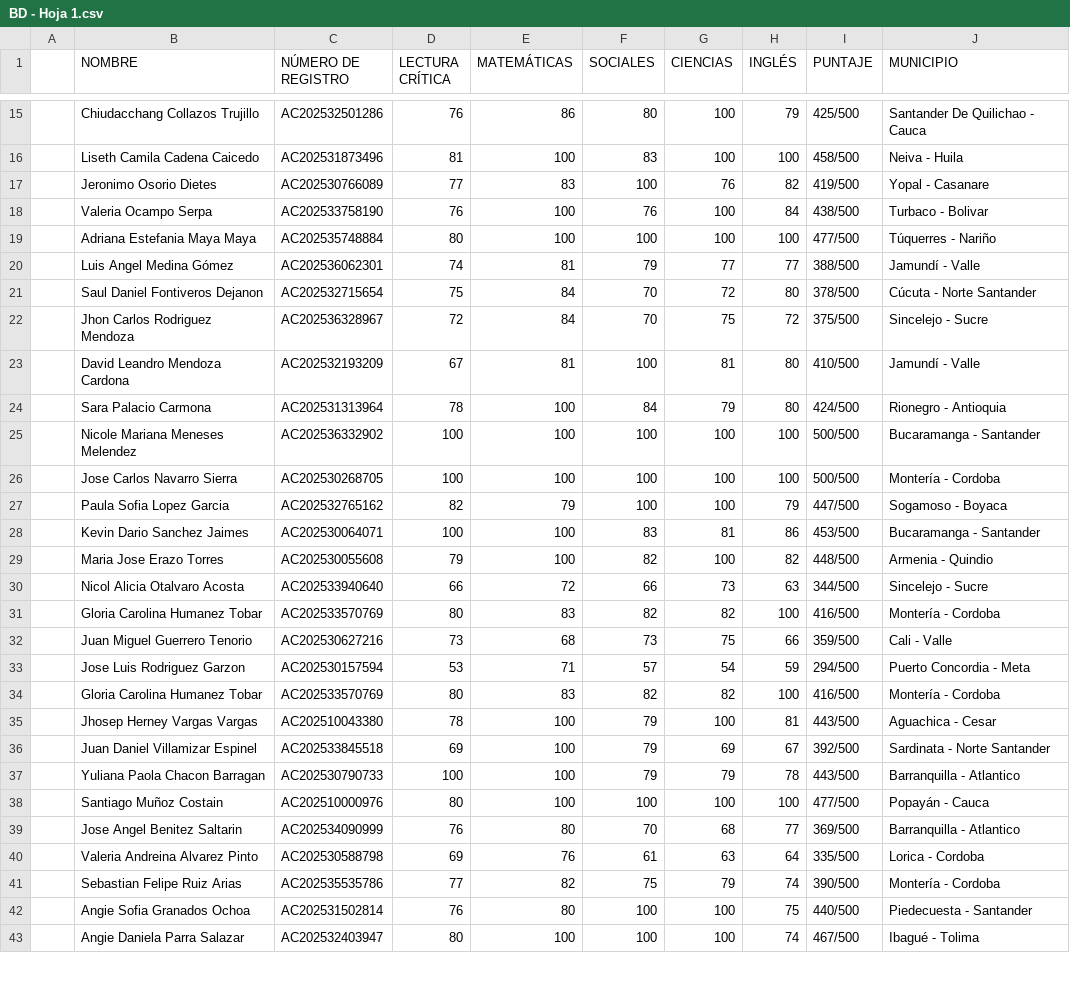
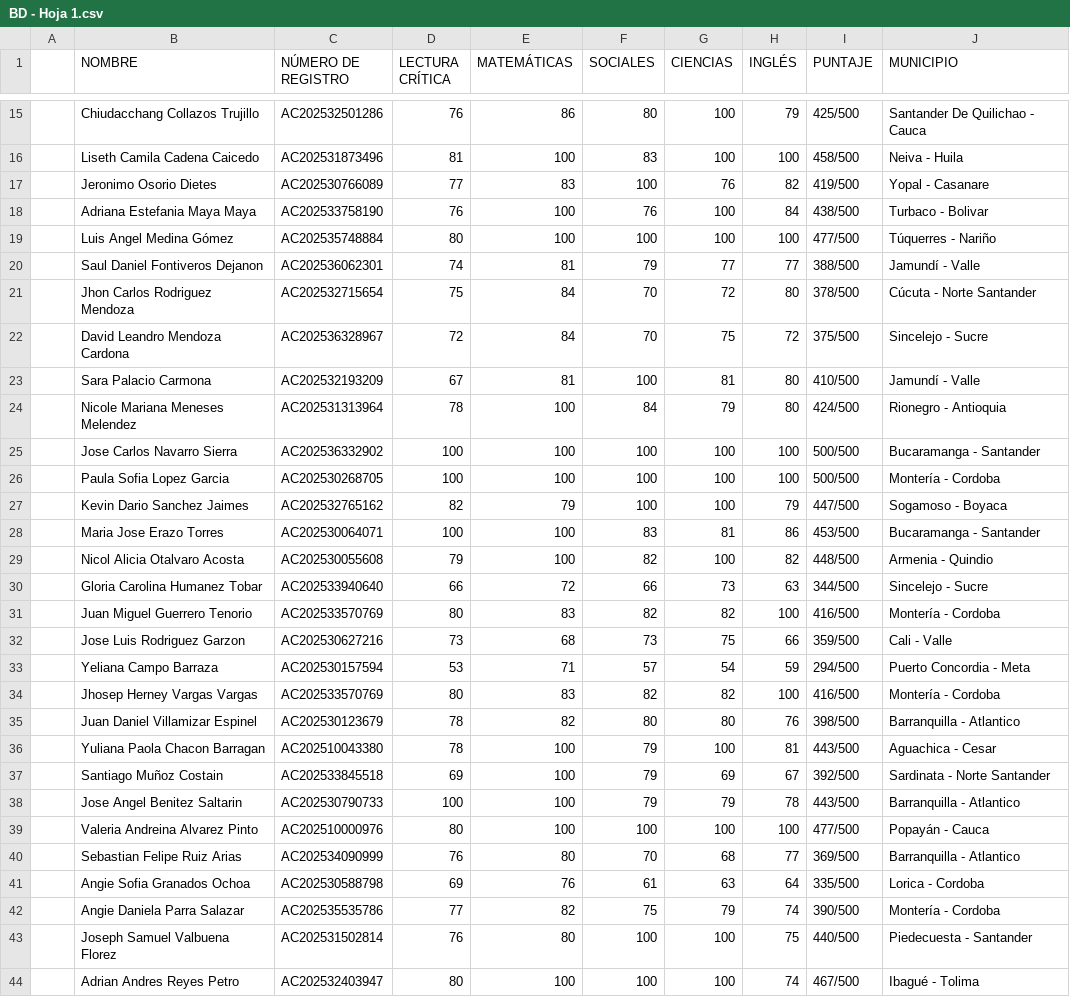
Before and after one commit to daniel-alt-pages/ranking-de-genios, a CSV file: BD - Hoja 1.csv, drawn as a sheet; only a part is shown, gaps mark what is left out; the diff covers the shown part only.

Commit message:
Update BD - Hoja 1.csv

```diff
--- a/BD - Hoja 1.csv
+++ b/BD - Hoja 1.csv
@@ -17,27 +17,28 @@
 ,Jeronimo Osorio Dietes,AC202530766089,77,83,100,76,82,419/500,Yopal - Casanare
-,Valeria Ocampo Serpa,AC202533758190,76,100,76,100,84,438/500,Turbaco - Bolivar
-,Adriana Estefania Maya Maya,AC202535748884,80,100,100,100,100,477/500,Túquerres - Nariño
-,Luis Angel Medina Gómez ,AC202536062301,74,81,79,77,77,388/500,Jamundí - Valle
-,Saul Daniel Fontiveros Dejanon,AC202532715654,75,84,70,72,80,378/500,Cúcuta - Norte Santander
-,Jhon Carlos Rodriguez Mendoza,AC202536328967,72,84,70,75,72,375/500,Sincelejo - Sucre
-,David Leandro Mendoza Cardona,AC202532193209,67,81,100,81,80,410/500,Jamundí - Valle
-,Sara Palacio Carmona,AC202531313964,78,100,84,79,80,424/500,Rionegro - Antioquia
-,Nicole Mariana Meneses Melendez,AC202536332902,100,100,100,100,100,500/500,Bucaramanga - Santander
-,Jose Carlos Navarro Sierra,AC202530268705,100,100,100,100,100,500/500,Montería - Cordoba
-,Paula Sofia Lopez Garcia,AC202532765162,82,79,100,100,79,447/500,Sogamoso - Boyaca
-,Kevin Dario Sanchez Jaimes,AC202530064071,100,100,83,81,86,453/500,Bucaramanga - Santander
-,Maria Jose Erazo Torres,AC202530055608,79,100,82,100,82,448/500,Armenia - Quindio
-,Nicol Alicia Otalvaro Acosta,AC202533940640,66,72,66,73,63,344/500,Sincelejo - Sucre
-,Gloria Carolina Humanez Tobar,AC202533570769,80,83,82,82,100,416/500,Montería - Cordoba
-,Juan Miguel Guerrero Tenorio,AC202530627216,73,68,73,75,66,359/500,Cali - Valle
-,Jose Luis Rodriguez Garzon,AC202530157594,53,71,57,54,59,294/500,Puerto Concordia - Meta
-,Gloria Carolina Humanez Tobar,AC202533570769,80,83,82,82,100,416/500,Montería - Cordoba
-,Jhosep Herney Vargas Vargas,AC202510043380,78,100,79,100,81,443/500,            Aguachica - Cesar
-,Juan Daniel Villamizar Espinel,AC202533845518,69,100,79,69,67,392/500,Sardinata - Norte Santander
-,Yuliana Paola Chacon Barragan,AC202530790733,100,100,79,79,78,443/500,Barranquilla - Atlantico
-,Santiago Muñoz Costain,AC202510000976,80,100,100,100,100,477/500,Popayán - Cauca
-,Jose Angel Benitez Saltarin,AC202534090999,76,80,70,68,77,369/500,Barranquilla - Atlantico
-,Valeria Andreina Alvarez Pinto,AC202530588798,69,76,61,63,64,335/500,Lorica - Cordoba
-,Sebastian Felipe Ruiz Arias,AC202535535786,77,82,75,79,74,390/500,Montería - Cordoba
-,Angie Sofia Granados Ochoa,AC202531502814,76,80,100,100,75,440/500,Piedecuesta - Santander
-,Angie Daniela Parra Salazar,AC202532403947,80,100,100,100,74,467/500,Ibagué - Tolima
+,Adriana Estefania Maya Maya,AC202533758190,76,100,76,100,84,438/500,Turbaco - Bolivar
+,Luis Angel Medina Gómez ,AC202535748884,80,100,100,100,100,477/500,Túquerres - Nariño
+,Saul Daniel Fontiveros Dejanon,AC202536062301,74,81,79,77,77,388/500,Jamundí - Valle
+,Jhon Carlos Rodriguez Mendoza,AC202532715654,75,84,70,72,80,378/500,Cúcuta - Norte Santander
+,David Leandro Mendoza Cardona,AC202536328967,72,84,70,75,72,375/500,Sincelejo - Sucre
+,Sara Palacio Carmona,AC202532193209,67,81,100,81,80,410/500,Jamundí - Valle
+,Nicole Mariana Meneses Melendez,AC202531313964,78,100,84,79,80,424/500,Rionegro - Antioquia
+,Jose Carlos Navarro Sierra,AC202536332902,100,100,100,100,100,500/500,Bucaramanga - Santander
+,Paula Sofia Lopez Garcia,AC202530268705,100,100,100,100,100,500/500,Montería - Cordoba
+,Kevin Dario Sanchez Jaimes,AC202532765162,82,79,100,100,79,447/500,Sogamoso - Boyaca
+,Maria Jose Erazo Torres,AC202530064071,100,100,83,81,86,453/500,Bucaramanga - Santander
+,Nicol Alicia Otalvaro Acosta,AC202530055608,79,100,82,100,82,448/500,Armenia - Quindio
+,Gloria Carolina Humanez Tobar,AC202533940640,66,72,66,73,63,344/500,Sincelejo - Sucre
+,Juan Miguel Guerrero Tenorio,AC202533570769,80,83,82,82,100,416/500,Montería - Cordoba
+,Jose Luis Rodriguez Garzon,AC202530627216,73,68,73,75,66,359/500,Cali - Valle
+,Yeliana Campo Barraza,AC202530157594,53,71,57,54,59,294/500,Puerto Concordia - Meta
+,Jhosep Herney Vargas Vargas,AC202533570769,80,83,82,82,100,416/500,Montería - Cordoba
+,Juan Daniel Villamizar Espinel,AC202530123679,78,82,80,80,76,398/500,Barranquilla - Atlantico
+,Yuliana Paola Chacon Barragan,AC202510043380,78,100,79,100,81,443/500,            Aguachica - Cesar
+,Santiago Muñoz Costain,AC202533845518,69,100,79,69,67,392/500,Sardinata - Norte Santander
+,Jose Angel Benitez Saltarin,AC202530790733,100,100,79,79,78,443/500,Barranquilla - Atlantico
+,Valeria Andreina Alvarez Pinto,AC202510000976,80,100,100,100,100,477/500,Popayán - Cauca
+,Sebastian Felipe Ruiz Arias,AC202534090999,76,80,70,68,77,369/500,Barranquilla - Atlantico
+,Angie Sofia Granados Ochoa,AC202530588798,69,76,61,63,64,335/500,Lorica - Cordoba
+,Angie Daniela Parra Salazar,AC202535535786,77,82,75,79,74,390/500,Montería - Cordoba
+,Joseph Samuel Valbuena Florez,AC202531502814,76,80,100,100,75,440/500,Piedecuesta - Santander
+,Adrian Andres Reyes Petro,AC202532403947,80,100,100,100,74,467/500,Ibagué - Tolima
```
Also changed, not shown: 4 added rows and 28 edited cells elsewhere in this file.
